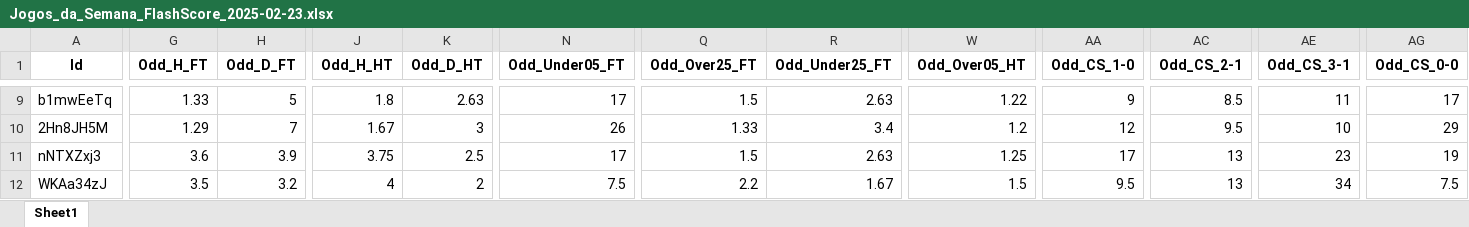
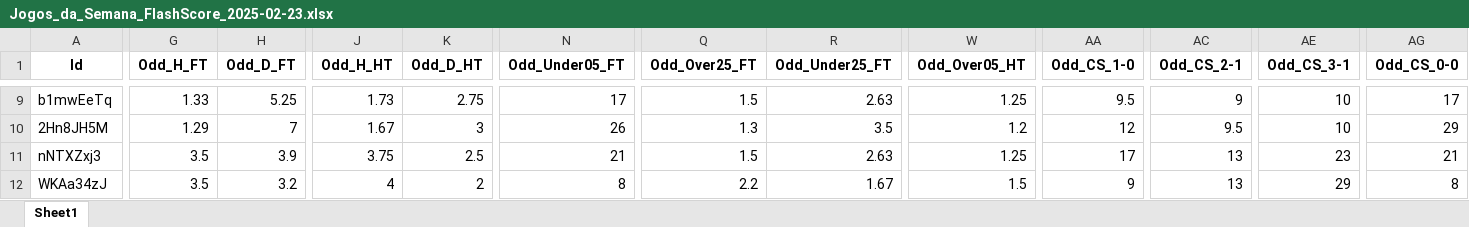
Before and after one commit to mtprado88/jogos_full, an Excel workbook: Jogos_da_Semana_FlashScore_2025-02-23.xlsx, sheet Sheet1, drawn as a sheet; only a part is shown, gaps mark what is left out; values as stored, in another font and other column widths than the file's, no borders; the diff covers the shown part only; the diff names each change by its address in the sheet, - before the commit and + after, or states it on an @@ line.

```diff
--- a/Jogos_da_Semana_FlashScore_2025-02-23.xlsx (sheet Sheet1)
+++ b/Jogos_da_Semana_FlashScore_2025-02-23.xlsx (sheet Sheet1)
-H9 (Odd_D_FT): 5
+H9 (Odd_D_FT): 5.25
-J9 (Odd_H_HT): 1.8
+J9 (Odd_H_HT): 1.73
-K9 (Odd_D_HT): 2.63
+K9 (Odd_D_HT): 2.75
-W9 (Odd_Over05_HT): 1.22
+W9 (Odd_Over05_HT): 1.25
-AA9 (Odd_CS_1-0): 9
+AA9 (Odd_CS_1-0): 9.5
-AC9 (Odd_CS_2-1): 8.5
+AC9 (Odd_CS_2-1): 9
-AE9 (Odd_CS_3-1): 11
+AE9 (Odd_CS_3-1): 10
-Q10 (Odd_Over25_FT): 1.33
+Q10 (Odd_Over25_FT): 1.3
-R10 (Odd_Under25_FT): 3.4
+R10 (Odd_Under25_FT): 3.5
-G11 (Odd_H_FT): 3.6
+G11 (Odd_H_FT): 3.5
-N11 (Odd_Under05_FT): 17
+N11 (Odd_Under05_FT): 21
-AG11 (Odd_CS_0-0): 19
+AG11 (Odd_CS_0-0): 21
-N12 (Odd_Under05_FT): 7.5
+N12 (Odd_Under05_FT): 8
-AA12 (Odd_CS_1-0): 9.5
+AA12 (Odd_CS_1-0): 9
-AE12 (Odd_CS_3-1): 34
+AE12 (Odd_CS_3-1): 29
-AG12 (Odd_CS_0-0): 7.5
+AG12 (Odd_CS_0-0): 8
```
Also changed, not shown: 1105 edited cells elsewhere in this sheet.
